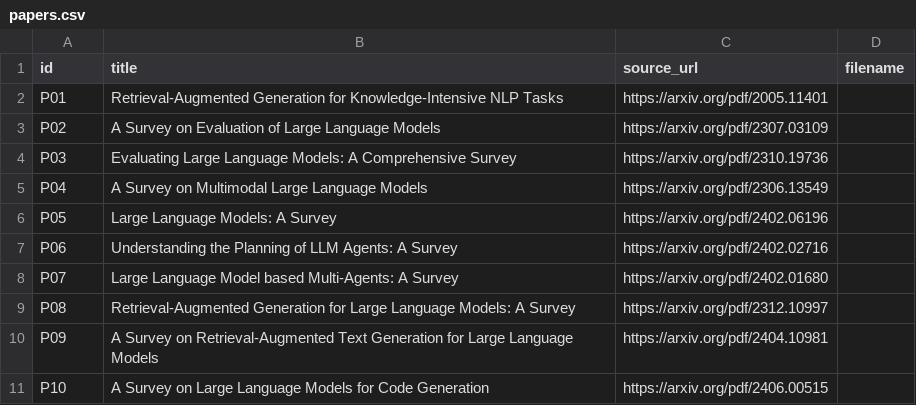
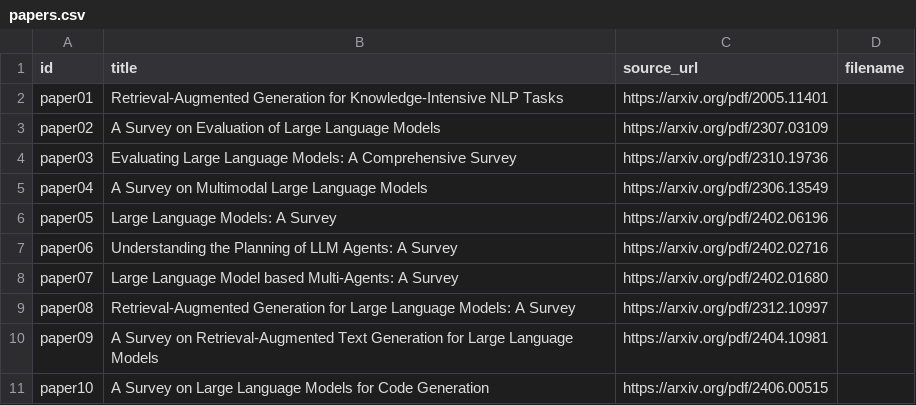
Before and after one commit to tony07122004/individual-assessment-1, a CSV file: papers.csv, drawn as a sheet.

Commit message:
Rename paper IDs in papers.csv

```diff
--- a/papers.csv
+++ b/papers.csv
@@ -1,11 +1,11 @@
 id,title,source_url,filename
-P01,Retrieval-Augmented Generation for Knowledge-Intensive NLP Tasks,https://arxiv.org/pdf/2005.11401
-P02,A Survey on Evaluation of Large Language Models,https://arxiv.org/pdf/2307.03109
-P03,Evaluating Large Language Models: A Comprehensive Survey,https://arxiv.org/pdf/2310.19736
-P04,A Survey on Multimodal Large Language Models,https://arxiv.org/pdf/2306.13549
-P05,Large Language Models: A Survey,https://arxiv.org/pdf/2402.06196
-P06,Understanding the Planning of LLM Agents: A Survey,https://arxiv.org/pdf/2402.02716
-P07,Large Language Model based Multi-Agents: A Survey,https://arxiv.org/pdf/2402.01680
-P08,Retrieval-Augmented Generation for Large Language Models: A Survey,https://arxiv.org/pdf/2312.10997
-P09,A Survey on Retrieval-Augmented Text Generation for Large Language Models,https://arxiv.org/pdf/2404.10981
-P10,A Survey on Large Language Models for Code Generation,https://arxiv.org/pdf/2406.00515
+paper01,Retrieval-Augmented Generation for Knowledge-Intensive NLP Tasks,https://arxiv.org/pdf/2005.11401
+paper02,A Survey on Evaluation of Large Language Models,https://arxiv.org/pdf/2307.03109
+paper03,Evaluating Large Language Models: A Comprehensive Survey,https://arxiv.org/pdf/2310.19736
+paper04,A Survey on Multimodal Large Language Models,https://arxiv.org/pdf/2306.13549
+paper05,Large Language Models: A Survey,https://arxiv.org/pdf/2402.06196
+paper06,Understanding the Planning of LLM Agents: A Survey,https://arxiv.org/pdf/2402.02716
+paper07,Large Language Model based Multi-Agents: A Survey,https://arxiv.org/pdf/2402.01680
+paper08,Retrieval-Augmented Generation for Large Language Models: A Survey,https://arxiv.org/pdf/2312.10997
+paper09,A Survey on Retrieval-Augmented Text Generation for Large Language Models,https://arxiv.org/pdf/2404.10981
+paper10,A Survey on Large Language Models for Code Generation,https://arxiv.org/pdf/2406.00515
```
